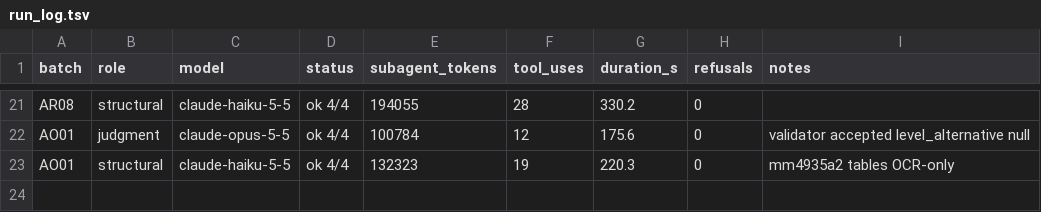
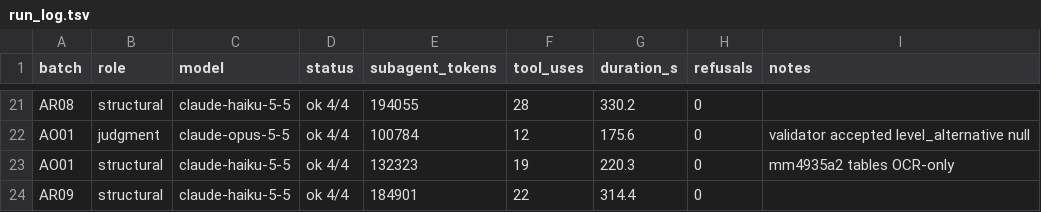
Before and after one commit to cmheilig/harvest-cdc-journals, a TSV file: mmwr-index-eval/run_log.tsv, drawn as a sheet; only a part is shown, gaps mark what is left out.

```diff
--- a/mmwr-index-eval/run_log.tsv
+++ b/mmwr-index-eval/run_log.tsv
@@ -23 +23,2 @@ AO01	judgment	claude-opus-5-5	ok 4/4	100784	12	175.6	0	validator accepted level_
 AO01	structural	claude-haiku-5-5	ok 4/4	132323	19	220.3	0	mm4935a2 tables OCR-only
+AR09	structural	claude-haiku-5-5	ok 4/4	184901	22	314.4	0	
```
Also changed, not shown: 4 other files.
